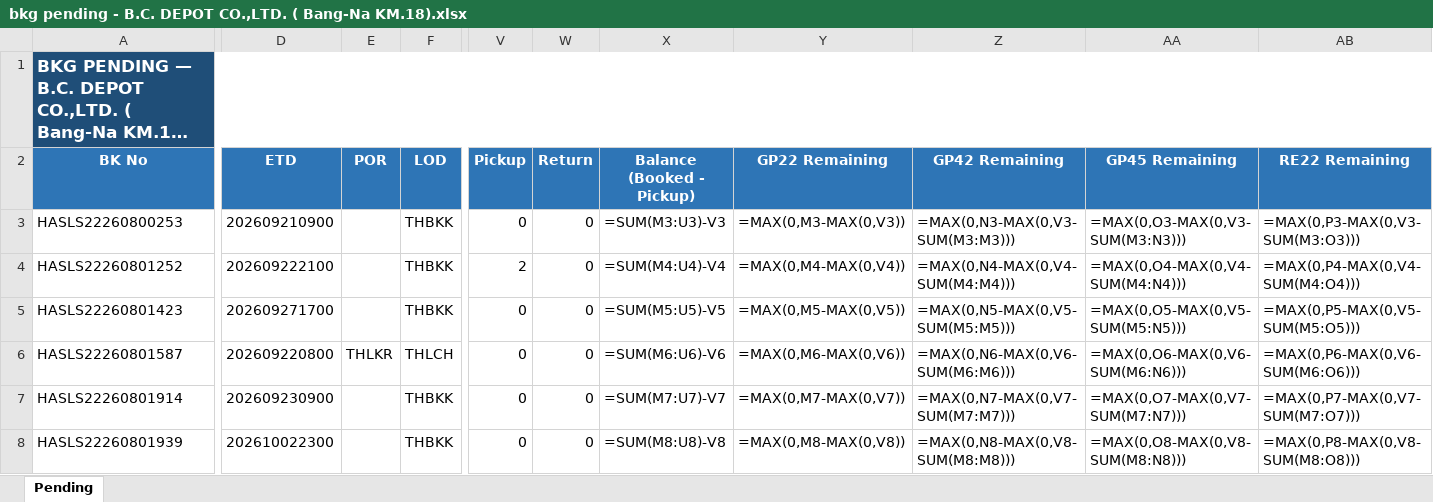
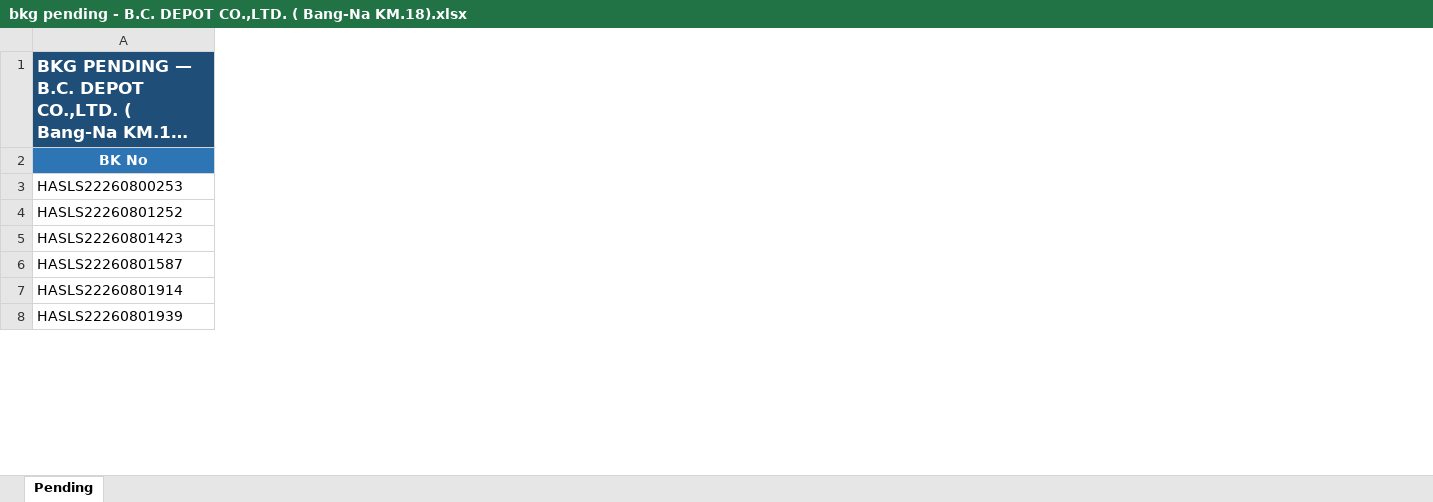
Before and after one commit to sirichai1265/booking-balance-dashboard, an Excel workbook: output/bkg pending - B.C. DEPOT CO.,LTD. ( Bang-Na KM.18).xlsx, sheet Pending, drawn as a sheet; only a part is shown, gaps mark what is left out; long unchanged cells end in …; values as stored, in another font and other column widths than the file's, no borders; formulas without a stored value are shown as written; the diff covers the shown part only; the diff names each change by its address in the sheet, - before the commit and + after, or states it on an @@ line.

```diff
--- a/output/bkg pending - B.C. DEPOT CO.,LTD. ( Bang-Na KM.18).xlsx (sheet Pending)
+++ b/output/bkg pending - B.C. DEPOT CO.,LTD. ( Bang-Na KM.18).xlsx (sheet Pending)
@@ column D (ETD) hidden, rows 3-8: 202609210900 | 202609222100 | 202609271700 | 202609220800 | 202609230900 | 202610022300 @@
@@ column E (POR) hidden, row 6: THLKR @@
@@ column F (LOD) hidden, rows 3-8: THBKK | THBKK | THBKK | THLCH | THBKK | THBKK @@
@@ column V (Pickup) hidden, rows 3-8: 0 | 2 | 0 | 0 | 0 | 0 @@
@@ column W (Return) hidden, rows 3-8: all 0 @@
@@ column X (Balance (Booked - Pickup)) hidden, rows 3-8: =SUM(M3:U3)-V3 | =SUM(M4:U4)-V4 | =SUM(M5:U5)-V5 | =SUM(M6:U6)-V6 | =SUM(M7:U7)-V7 | =SUM(M8:U8)-V8 @@
-column Y (GP22 Remaining), rows 3-8: =MAX(0,M3-MAX(0,V3)) | =MAX(0,M4-MAX(0,V4)) | =MAX(0,M5-MAX(0,V5)) | =MAX(0,M6-MAX(0,V6)) | =MAX(0,M7-MAX(0,V7)) | =MAX(0,M8-MAX(0,V8))
-column Z (GP42 Remaining), rows 3-8: =MAX(0,N3-MAX(0,V3-SUM(M3:M3))) | =MAX(0,N4-MAX(0,V4-SUM(M4:M4))) | =MAX(0,N5-MAX(0,V5-SUM(M5:M5))) | =MAX(0,N6-MAX(0,V6-SUM(M6:M6))) | =MAX(0,N7-MAX(0,V7-SUM(M7:M7))) | =MAX(0,N8-MAX(0,V8-SUM(M8:M8)))
-column AA (GP45 Remaining), rows 3-8: =MAX(0,O3-MAX(0,V3-SUM(M3:N3))) | =MAX(0,O4-MAX(0,V4-SUM(M4:N4))) | =MAX(0,O5-MAX(0,V5-SUM(M5:N5))) | =MAX(0,O6-MAX(0,V6-SUM(M6:N6))) | =MAX(0,O7-MAX(0,V7-SUM(M7:N7))) | =MAX(0,O8-MAX(0,V8-SUM(M8:N8)))
-column AB (RE22 Remaining), rows 3-8: =MAX(0,P3-MAX(0,V3-SUM(M3:O3))) | =MAX(0,P4-MAX(0,V4-SUM(M4:O4))) | =MAX(0,P5-MAX(0,V5-SUM(M5:O5))) | =MAX(0,P6-MAX(0,V6-SUM(M6:O6))) | =MAX(0,P7-MAX(0,V7-SUM(M7:O7))) | =MAX(0,P8-MAX(0,V8-SUM(M8:O8)))
```
Also changed, not shown: 5 removed columns and 14 edited cells elsewhere in this sheet, formulas that keep their value, hidden cells, output/Booking Balance Summary.xlsx, output/bkg pending - CELLO.xlsx, 6 other files.
